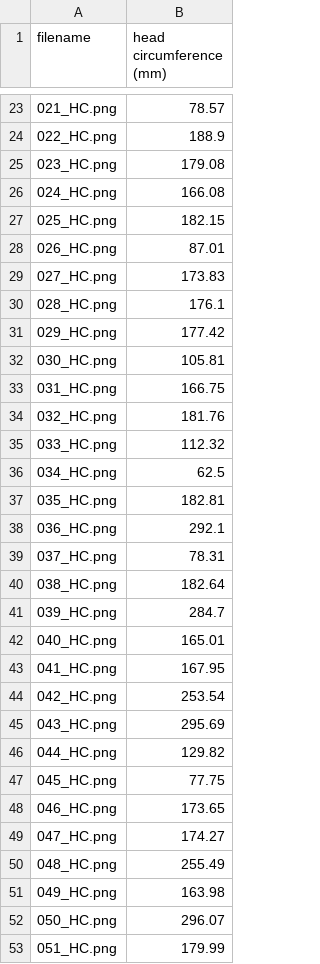
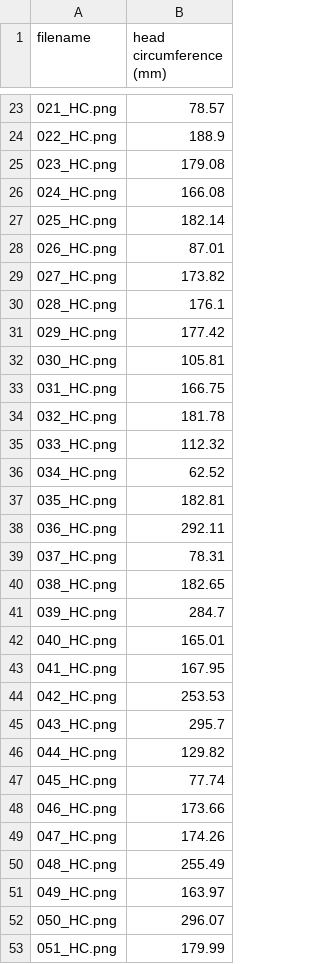
Before and after one commit to ZenHKD/mlmed2026, a CSV file: practice2/test_set_HC.csv, drawn as a sheet; only a part is shown, gaps mark what is left out; the diff covers the shown part only.

```diff
--- a/practice2/test_set_HC.csv
+++ b/practice2/test_set_HC.csv
@@ -26,5 +26,5 @@ filename,head circumference (mm)
 024_HC.png,166.08
-025_HC.png,182.15
+025_HC.png,182.14
 026_HC.png,87.01
-027_HC.png,173.83
+027_HC.png,173.82
 028_HC.png,176.1
@@ -33,9 +33,9 @@ filename,head circumference (mm)
 031_HC.png,166.75
-032_HC.png,181.76
+032_HC.png,181.78
 033_HC.png,112.32
-034_HC.png,62.5
+034_HC.png,62.52
 035_HC.png,182.81
-036_HC.png,292.1
+036_HC.png,292.11
 037_HC.png,78.31
-038_HC.png,182.64
+038_HC.png,182.65
 039_HC.png,284.7
@@ -43,10 +43,10 @@ filename,head circumference (mm)
 041_HC.png,167.95
-042_HC.png,253.54
-043_HC.png,295.69
+042_HC.png,253.53
+043_HC.png,295.7
 044_HC.png,129.82
-045_HC.png,77.75
-046_HC.png,173.65
-047_HC.png,174.27
+045_HC.png,77.74
+046_HC.png,173.66
+047_HC.png,174.26
 048_HC.png,255.49
-049_HC.png,163.98
+049_HC.png,163.97
 050_HC.png,296.07
```
Also changed, not shown: 62 edited cells elsewhere in this file, 4 other files.
